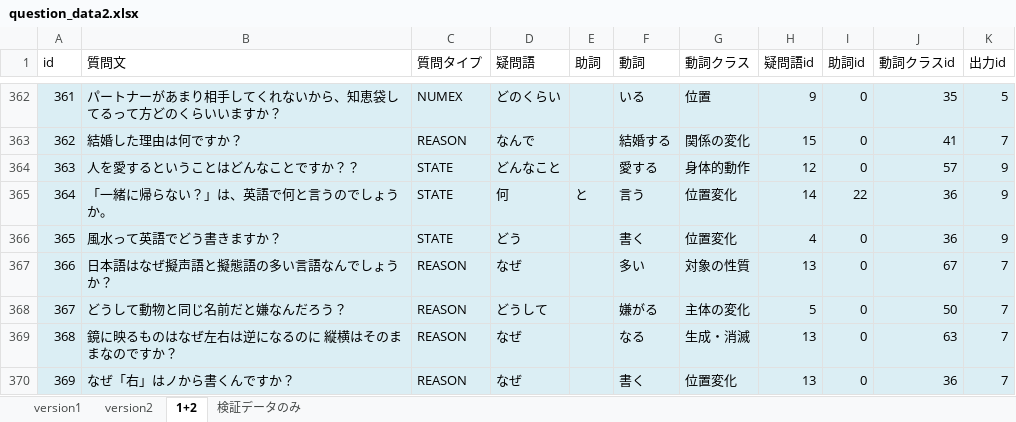
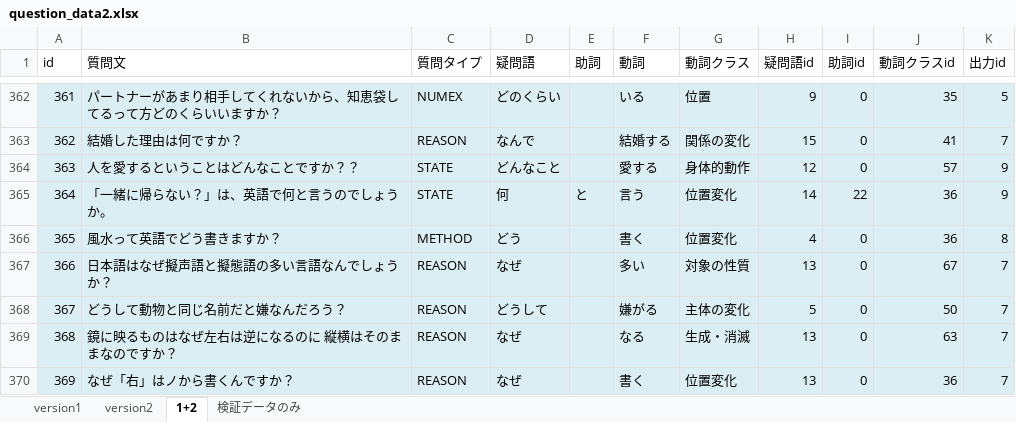
Before and after one commit to s-kawahara/Lab, an Excel workbook: 実験/question_data2.xlsx, sheet 1+2, drawn as a sheet; only a part is shown, gaps mark what is left out; values as stored, in another font and other column widths than the file's, no borders; the diff covers the shown part only; the diff names each change by its address in the sheet, - before the commit and + after, or states it on an @@ line.

```diff
--- a/実験/question_data2.xlsx (sheet 1+2)
+++ b/実験/question_data2.xlsx (sheet 1+2)
-C366 (質問タイプ): STATE
+C366 (質問タイプ): METHOD
-K366 (出力id): 9
+K366 (出力id): 8
```
Also changed, not shown: 44 edited cells and cell formats elsewhere in this sheet, 6 other files.
